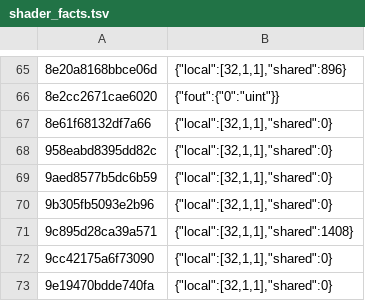
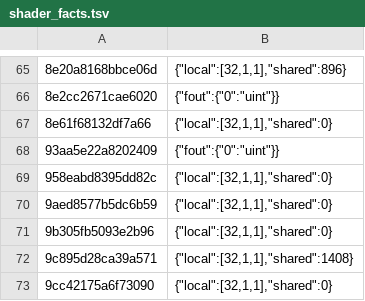
Before and after one commit to MJC626/nxnative, a TSV file: dm/games/01007EF00011E000/shader_facts.tsv, drawn as a sheet; only a part is shown, gaps mark what is left out; the shorter side is filled out with more unchanged rows.

```diff
--- a/dm/games/01007EF00011E000/shader_facts.tsv
+++ b/dm/games/01007EF00011E000/shader_facts.tsv
@@ -67,2 +67,3 @@
 8e61f68132df7a66	{"local":[32,1,1],"shared":0}
+93aa5e22a8202409	{"fout":{"0":"uint"}}
 958eabd8395dd82c	{"local":[32,1,1],"shared":0}
```
Also changed, not shown: dm/games/01007EF00011E000/shader_facts_manual.tsv, 4 other files.
